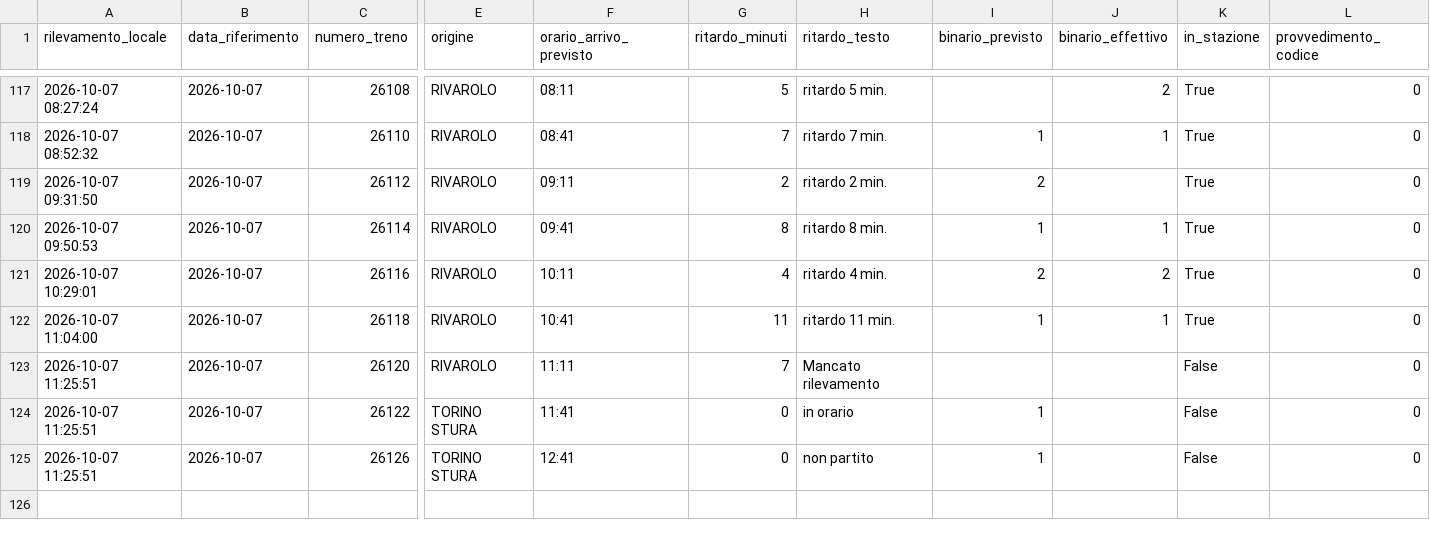
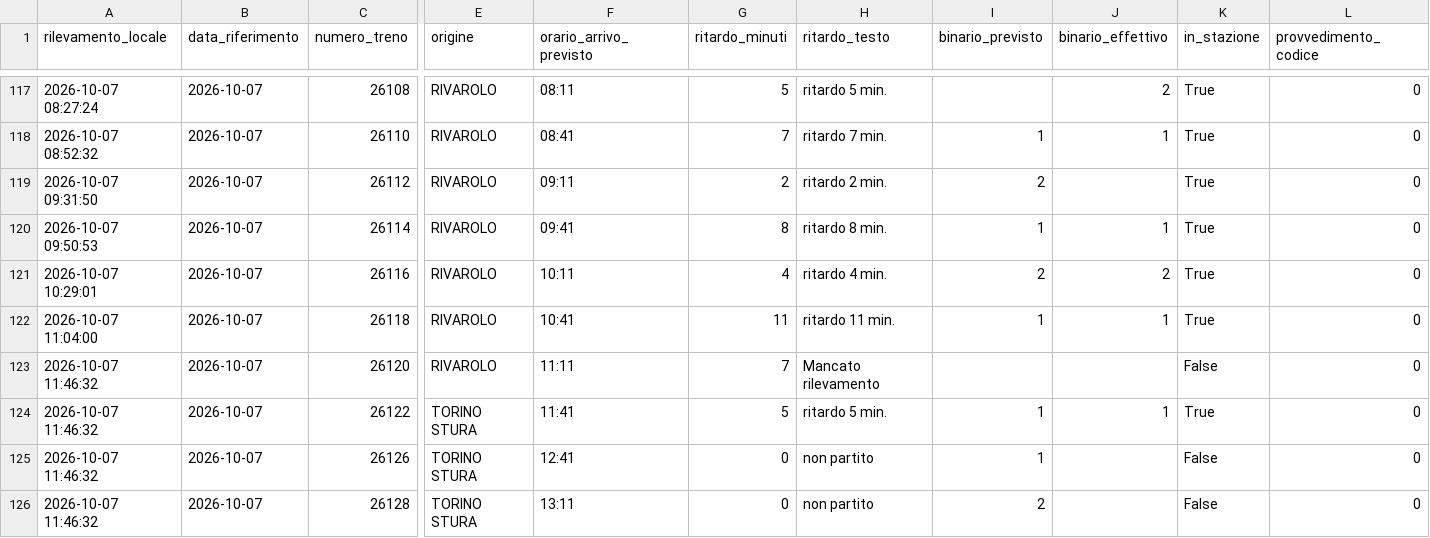
Before and after one commit to frapan2003-coder/Orari-arrivo-treni, a CSV file: data/raw_log.csv, drawn as a sheet; only a part is shown, gaps mark what is left out; rows hold the shown columns only; the diff names each change by its address in the sheet, - before the commit and + after, or states it on an @@ line.

```diff
--- a/data/raw_log.csv
+++ b/data/raw_log.csv
-A123:A125 (rilevamento_locale): 2026-10-07 11:25:51
+A123:A125 (rilevamento_locale): 2026-10-07 11:46:32
-G124 (ritardo_minuti): 0
+G124 (ritardo_minuti): 5
-H124 (ritardo_testo): in orario
+H124 (ritardo_testo): ritardo 5 min.
-J124 (binario_effettivo): (empty)
+J124 (binario_effettivo): 1
-K124 (in_stazione): False
+K124 (in_stazione): True
+row 126: 2026-10-07 11:46:32 | 2026-10-07 | 26128 | TORINO STURA | 13:11 | 0 | non partito | 2 |  | False | 0
```
